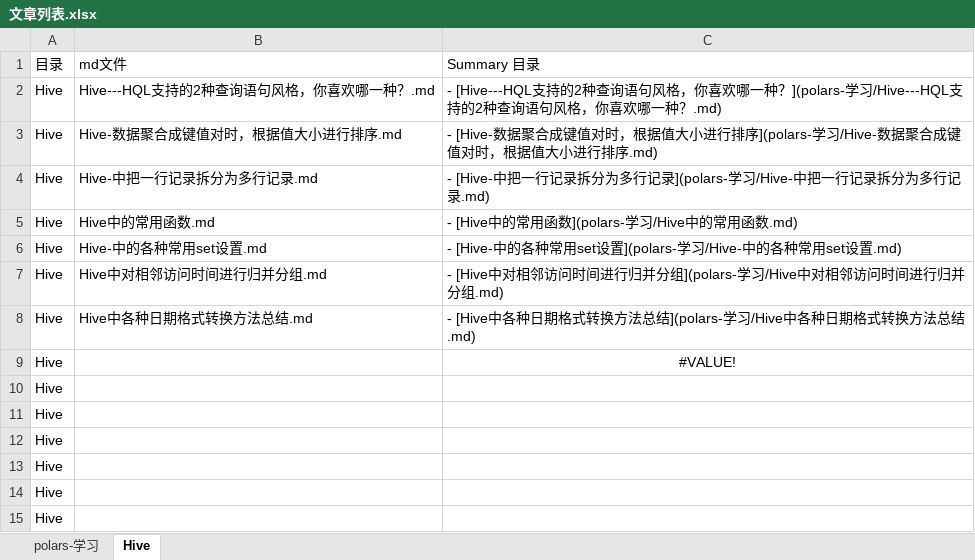
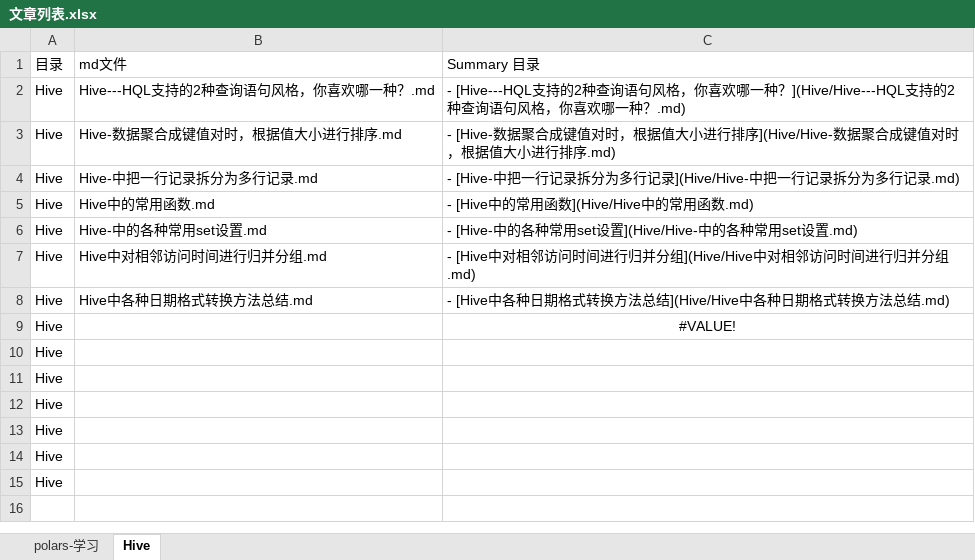
Before and after one commit to DataShare-duo/datashare, an Excel workbook: src/文章列表.xlsx, sheet Hive, drawn as a sheet; values as stored, in another font and other column widths than the file's, no borders; the diff names each change by its address in the sheet, - before the commit and + after, or states it on an @@ line.

Commit message:
Signed-off-by: DataShare_duo <408759067@qq.com>

```diff
--- a/src/文章列表.xlsx (sheet Hive)
+++ b/src/文章列表.xlsx (sheet Hive)
-C2: …哪一种？](polars-学习/Hive---HQL支持的2…
+C2: …哪一种？](Hive/Hive---HQL支持的2…
-C3: …进行排序](polars-学习/Hive-数据聚合…
+C3: …进行排序](Hive/Hive-数据聚合…
-C4: …多行记录](polars-学习/Hive-中把一行…
+C4: …多行记录](Hive/Hive-中把一行…
-C5: - [Hive中的常用函数](polars-学习/Hive中的常用函数.md)
+C5: - [Hive中的常用函数](Hive/Hive中的常用函数.md)
-C6: …用set设置](polars-学习/Hive-中的各种…
+C6: …用set设置](Hive/Hive-中的各种…
-C7: …归并分组](polars-学习/Hive中对相邻…
+C7: …归并分组](Hive/Hive中对相邻…
-C8: …方法总结](polars-学习/Hive中各种日…
+C8: …方法总结](Hive/Hive中各种日…
```
Also changed, not shown: formulas that keep their value, 15 other files.
